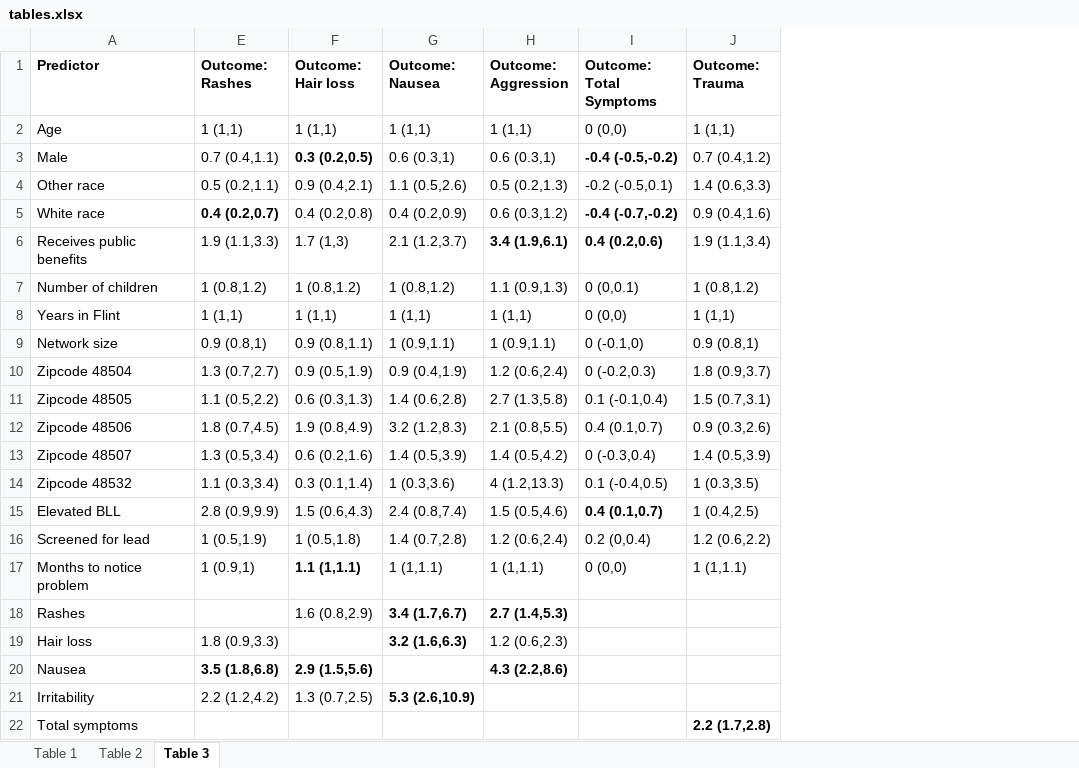
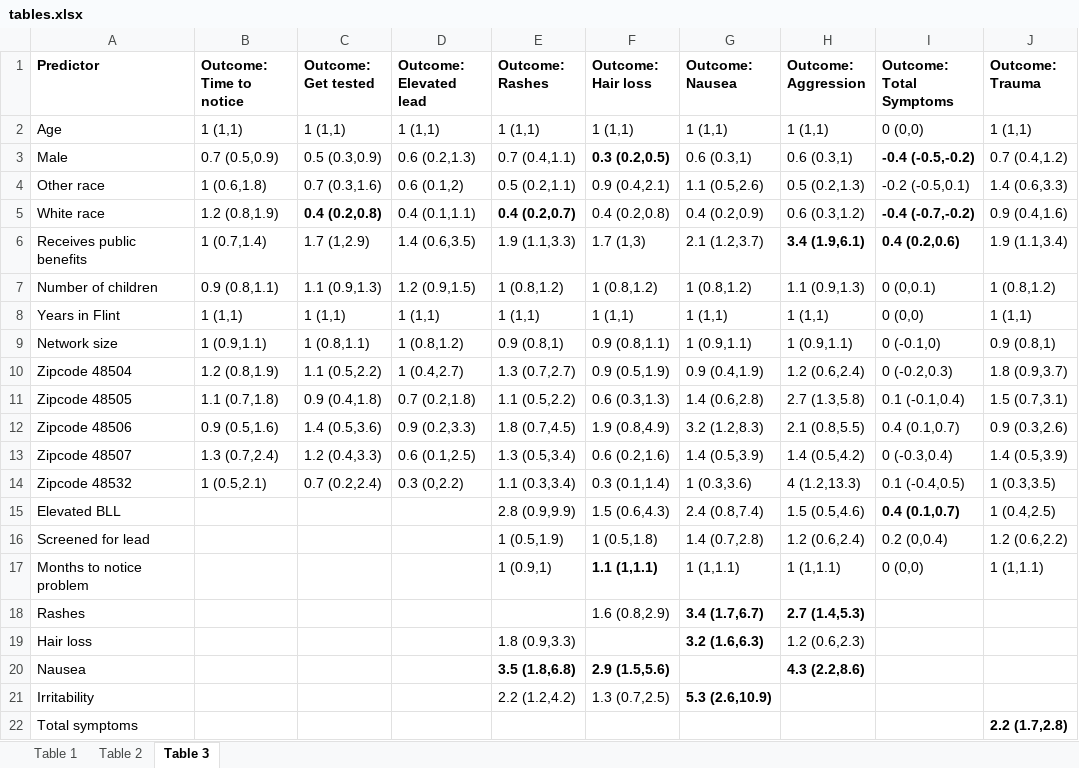
Before and after one commit to elizabethchase/Flint_Community_Engagement, an Excel workbook: Figures_Tables/tables.xlsx, sheet Table 3, drawn as a sheet; only a part is shown; values as stored, in another font and other column widths than the file's, no borders; the diff names each change by its address in the sheet, - before the commit and + after, or states it on an @@ line.

Commit message:
Update to provide sensitivity analyses on missing data.

```diff
--- a/Figures_Tables/tables.xlsx (sheet Table 3)
+++ b/Figures_Tables/tables.xlsx (sheet Table 3)
@@ column B (Outcome: Time to notice) unhidden, rows 2-14: 1 (1,1) | 0.7 (0.5,0.9) | 1 (0.6,1.8) | 1.2 (0.8,1.9) | 1 (0.7,1.4) | 0.9 (0.8,1.1) | 1 (1,1) | 1 (0.9,1.1) | 1.2 (0.8,1.9) | 1.1 (0.7,1.8) | 0.9 (0.5,1.6) | 1.3 (0.7,2.4) | 1 (0.5,2.1) @@
@@ column C (Outcome: Get tested) unhidden, rows 2-14: 1 (1,1) | 0.5 (0.3,0.9) | 0.7 (0.3,1.6) | 0.4 (0.2,0.8) | 1.7 (1,2.9) | 1.1 (0.9,1.3) | 1 (1,1) | 1 (0.8,1.1) | 1.1 (0.5,2.2) | 0.9 (0.4,1.8) | 1.4 (0.5,3.6) | 1.2 (0.4,3.3) | 0.7 (0.2,2.4) @@
@@ column D (Outcome: Elevated lead) unhidden, rows 2-14: 1 (1,1) | 0.6 (0.2,1.3) | 0.6 (0.1,2) | 0.4 (0.1,1.1) | 1.4 (0.6,3.5) | 1.2 (0.9,1.5) | 1 (1,1) | 1 (0.8,1.2) | 1 (0.4,2.7) | 0.7 (0.2,1.8) | 0.9 (0.2,3.3) | 0.6 (0.1,2.5) | 0.3 (0,2.2) @@
```
Also changed, not shown: 2 other files.
